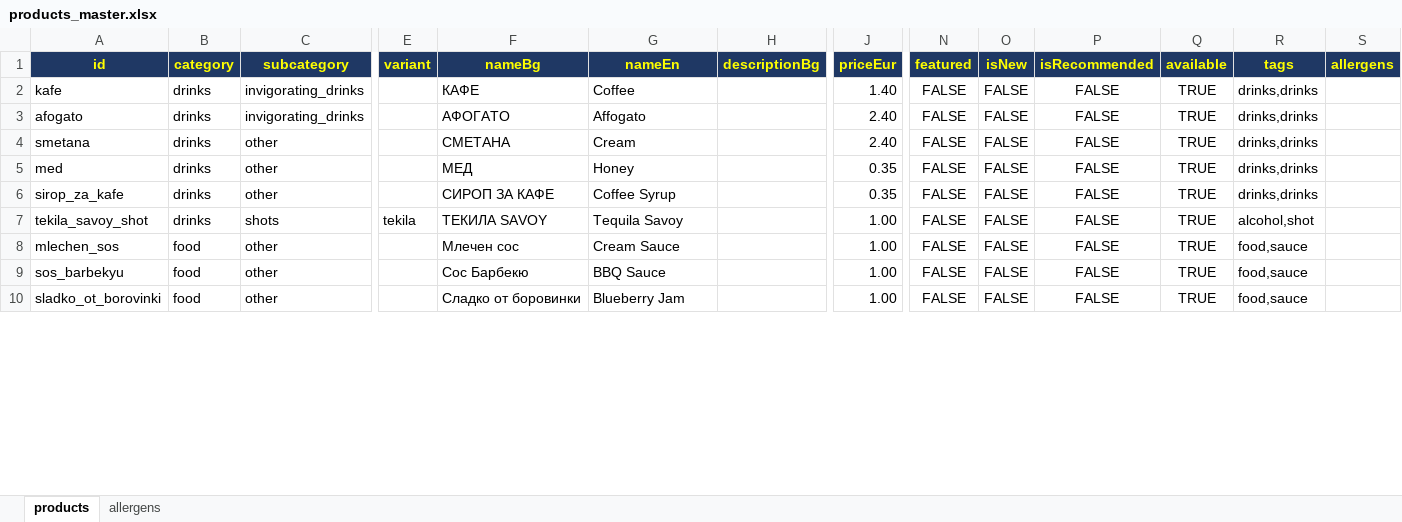
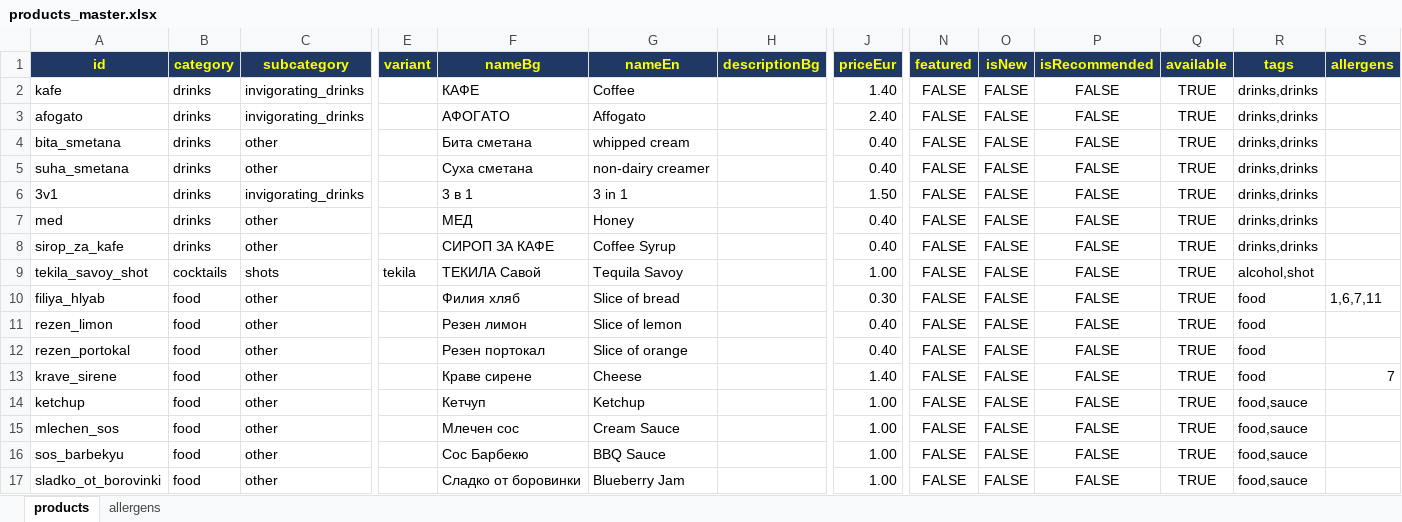
Before and after one commit to martin8207/lokum, an Excel workbook: database/excel/products_master.xlsx, sheet products, drawn as a sheet; only a part is shown, gaps mark what is left out; values as stored, in another font and other column widths than the file's, no borders; addresses are those after the commit; rows hold the shown columns only; the diff covers the shown part only; the diff names each change by its address in the sheet, - before the commit and + after, or states it on an @@ line.

Commit message:
Update menu prices, add RHCP Tribute Band event (Sep 10)
Regenerated menu.json from the updated excel (price changes). As
before, restored 4 image paths the regen wiped back to its broken
default <id>.webp convention (project_menu_image_pipeline_gap) - same
4 products as last time, still no image column in the excel.

New upcoming event alongside Sladkodumni vecheri, both marked
featured for the double-width card treatment on the events list.
The old "karotki" product (food/mains/kartoki.jpg) was removed from
the menu in this edit - its photo is now unused, flagged for the user
in case they want to reattach it to one of the new potato dishes.

```diff
--- a/database/excel/products_master.xlsx (sheet products)
+++ b/database/excel/products_master.xlsx (sheet products)
-A4 (id): smetana
+A4 (id): bita_smetana
-F4 (nameBg): СМЕТАНА
+F4 (nameBg): Бита сметана
-G4 (nameEn): Cream
+G4 (nameEn): whipped cream
-J4 (priceEur): 2.40
+J4 (priceEur): 0.40
+row 5: suha_smetana | drinks | other |  | Суха сметана | non-dairy creamer |  | 0.40 | FALSE | FALSE | FALSE | TRUE | drinks,drinks
+row 6: 3v1 | drinks | invigorating_drinks |  | 3 в 1 | 3 in 1 |  | 1.50 | FALSE | FALSE | FALSE | TRUE | drinks,drinks
-J7:J8 (priceEur): 0.35
+J7:J8 (priceEur): 0.40
-B9 (category): drinks
+B9 (category): cocktails
-F9 (nameBg): ТЕКИЛА SAVOY
+F9 (nameBg): ТЕКИЛА Савой
+row 10: filiya_hlyab | food | other |  | Филия хляб | Slice of bread |  | 0.30 | FALSE | FALSE | FALSE | TRUE | food | 1,6,7,11
+row 11: rezen_limon | food | other |  | Резен лимон | Slice of lemon |  | 0.40 | FALSE | FALSE | FALSE | TRUE | food
+row 12: rezen_portokal | food | other |  | Резен портокал | Slice of orange |  | 0.40 | FALSE | FALSE | FALSE | TRUE | food
+row 13: krave_sirene | food | other |  | Краве сирене | Cheese |  | 1.40 | FALSE | FALSE | FALSE | TRUE | food | 7
+row 14: ketchup | food | other |  | Кетчуп | Ketchup |  | 1.00 | FALSE | FALSE | FALSE | TRUE | food,sauce
```
Also changed, not shown: 6 added rows, 11 removed rows, 158 edited cells and cell formats elsewhere in this sheet, 3 other files.
